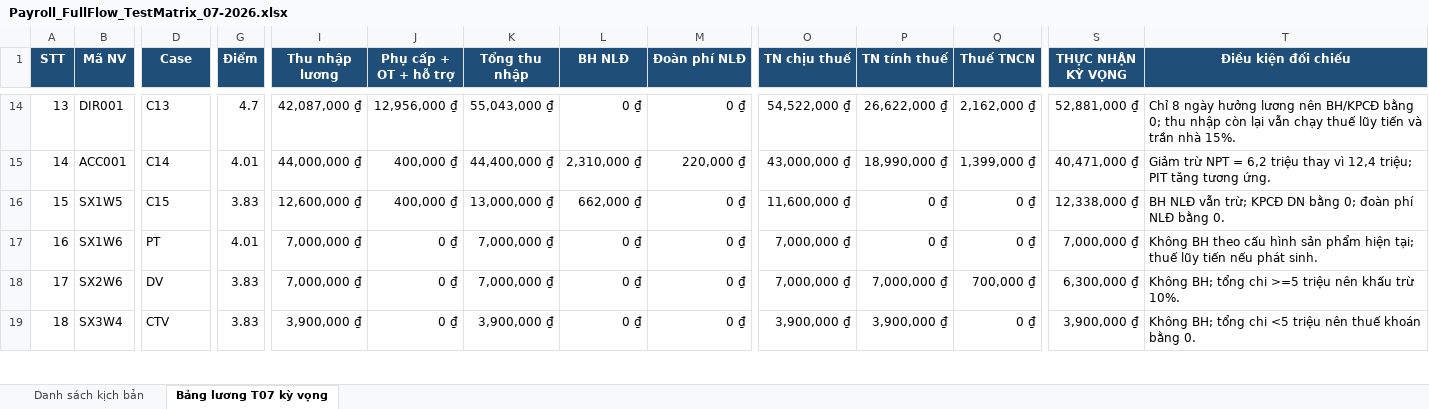
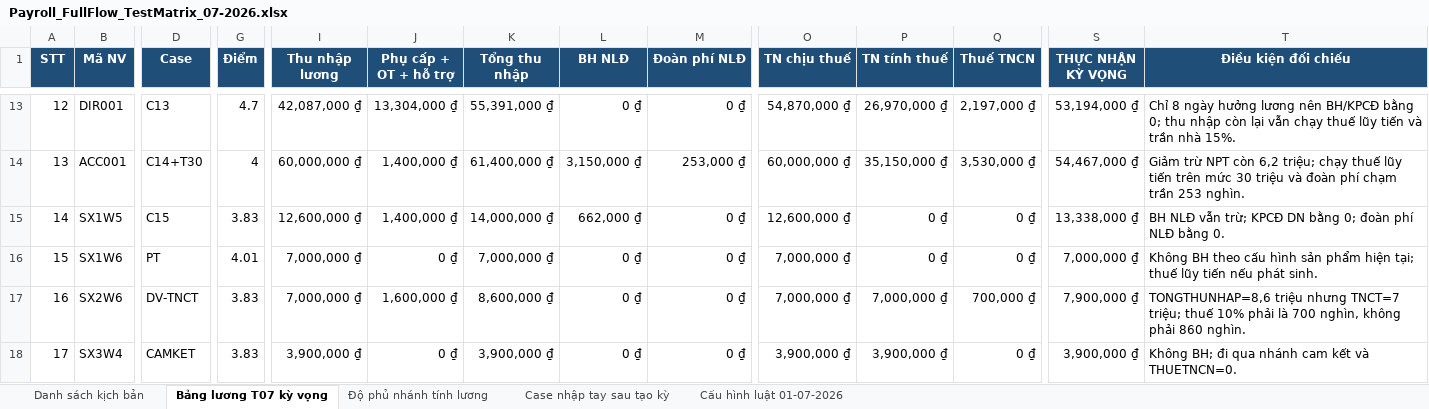
Before and after one commit to manhcuong922/mingo-payroll-api, an Excel workbook: docs/Payroll_FullFlow_TestMatrix_07-2026.xlsx, sheet Bảng lương T07 kỳ vọng, drawn as a sheet; only a part is shown, gaps mark what is left out; values as stored, in another font and other column widths than the file's, no borders; addresses are those after the commit; the diff covers the shown part only; the diff names each change by its address in the sheet, - before the commit and + after, or states it on an @@ line.

```diff
--- a/docs/Payroll_FullFlow_TestMatrix_07-2026.xlsx (sheet Bảng lương T07 kỳ vọng)
+++ b/docs/Payroll_FullFlow_TestMatrix_07-2026.xlsx (sheet Bảng lương T07 kỳ vọng)
+sheet tab: Độ phủ nhánh tính lương
+sheet tab: Case nhập tay sau tạo kỳ
+sheet tab: Cấu hình luật 01-07-2026
@@ column A (STT) renumbered from row 2 down @@
-J13 (Phụ cấp + OT + hỗ trợ): 12,956,000 ₫
+J13 (Phụ cấp + OT + hỗ trợ): 13,304,000 ₫
-K13 (Tổng thu nhập): 55,043,000 ₫
+K13 (Tổng thu nhập): 55,391,000 ₫
-O13 (TN chịu thuế): 54,522,000 ₫
+O13 (TN chịu thuế): 54,870,000 ₫
-P13 (TN tính thuế): 26,622,000 ₫
+P13 (TN tính thuế): 26,970,000 ₫
-Q13 (Thuế TNCN): 2,162,000 ₫
+Q13 (Thuế TNCN): 2,197,000 ₫
-S13 (THỰC NHẬN KỲ VỌNG): 52,881,000 ₫
+S13 (THỰC NHẬN KỲ VỌNG): 53,194,000 ₫
-D14 (Case): C14
+D14 (Case): C14+T30
-G14 (Điểm): 4.01
+G14 (Điểm): 4
-I14 (Thu nhập lương): 44,000,000 ₫
+I14 (Thu nhập lương): 60,000,000 ₫
-J14:J15 (Phụ cấp + OT + hỗ trợ): 400,000 ₫
+J14:J15 (Phụ cấp + OT + hỗ trợ): 1,400,000 ₫
-K14 (Tổng thu nhập): 44,400,000 ₫
+K14 (Tổng thu nhập): 61,400,000 ₫
-L14 (BH NLĐ): 2,310,000 ₫
+L14 (BH NLĐ): 3,150,000 ₫
-M14 (Đoàn phí NLĐ): 220,000 ₫
+M14 (Đoàn phí NLĐ): 253,000 ₫
-O14 (TN chịu thuế): 43,000,000 ₫
+O14 (TN chịu thuế): 60,000,000 ₫
-P14 (TN tính thuế): 18,990,000 ₫
+P14 (TN tính thuế): 35,150,000 ₫
-Q14 (Thuế TNCN): 1,399,000 ₫
+Q14 (Thuế TNCN): 3,530,000 ₫
-S14 (THỰC NHẬN KỲ VỌNG): 40,471,000 ₫
+S14 (THỰC NHẬN KỲ VỌNG): 54,467,000 ₫
-T14 (Điều kiện đối chiếu): …trừ NPT = 6,2 triệu thay vì 12,4 triệu; PIT tăng tương ứng.
+T14 (Điều kiện đối chiếu): …trừ NPT còn 6,2 triệu; chạy thuế lũy tiến trên mức 30 triệu và đoàn phí chạm trần 253 nghìn.
-K15 (Tổng thu nhập): 13,000,000 ₫
+K15 (Tổng thu nhập): 14,000,000 ₫
-O15 (TN chịu thuế): 11,600,000 ₫
+O15 (TN chịu thuế): 12,600,000 ₫
-S15 (THỰC NHẬN KỲ VỌNG): 12,338,000 ₫
+S15 (THỰC NHẬN KỲ VỌNG): 13,338,000 ₫
-D17 (Case): DV
+D17 (Case): DV-TNCT
-J17 (Phụ cấp + OT + hỗ trợ): 0 ₫
+J17 (Phụ cấp + OT + hỗ trợ): 1,600,000 ₫
-K17 (Tổng thu nhập): 7,000,000 ₫
+K17 (Tổng thu nhập): 8,600,000 ₫
-S17 (THỰC NHẬN KỲ VỌNG): 6,300,000 ₫
+S17 (THỰC NHẬN KỲ VỌNG): 7,900,000 ₫
-T17 (Điều kiện đối chiếu): Không BH; tổng chi >=5 triệu nên khấu trừ 10%.
+T17 (Điều kiện đối chiếu): TONGTHUNHAP=8,6 triệu nhưng TNCT=7 triệu; thuế 10% phải là 700 nghìn, không phải 860 nghìn.
-D18 (Case): CTV
+D18 (Case): CAMKET
-T18 (Điều kiện đối chiếu): Không BH; tổng chi <5 triệu nên thuế khoán bằng 0.
+T18 (Điều kiện đối chiếu): Không BH; đi qua nhánh cam kết và THUETNCN=0.
```
Also changed, not shown: 6 added rows, 1 removed row and 80 edited cells elsewhere in this sheet, sheet Danh sách kịch bản, 11 other files.
